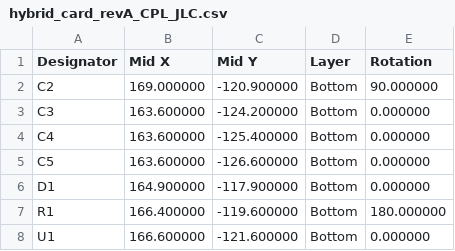
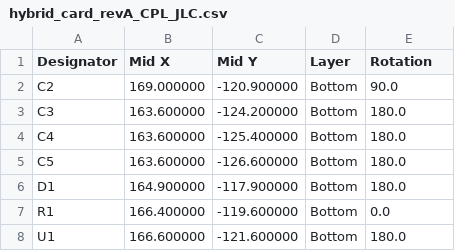
Before and after one commit to Gabrielgorithme/CNC-PCB-Business-card-, a CSV file: pcb/revA/out/hybrid_card_revA_CPL_JLC.csv, drawn as a sheet.

```diff
--- a/pcb/revA/out/hybrid_card_revA_CPL_JLC.csv
+++ b/pcb/revA/out/hybrid_card_revA_CPL_JLC.csv
@@ -1,8 +1,8 @@
 Designator,Mid X,Mid Y,Layer,Rotation
-C2,169.000000,-120.900000,Bottom,90.000000
-C3,163.600000,-124.200000,Bottom,0.000000
-C4,163.600000,-125.400000,Bottom,0.000000
-C5,163.600000,-126.600000,Bottom,0.000000
-D1,164.900000,-117.900000,Bottom,0.000000
-R1,166.400000,-119.600000,Bottom,180.000000
-U1,166.600000,-121.600000,Bottom,0.000000
+C2,169.000000,-120.900000,Bottom,90.0
+C3,163.600000,-124.200000,Bottom,180.0
+C4,163.600000,-125.400000,Bottom,180.0
+C5,163.600000,-126.600000,Bottom,180.0
+D1,164.900000,-117.900000,Bottom,180.0
+R1,166.400000,-119.600000,Bottom,0.0
+U1,166.600000,-121.600000,Bottom,180.0
```
Also changed, not shown: 16 other files.
